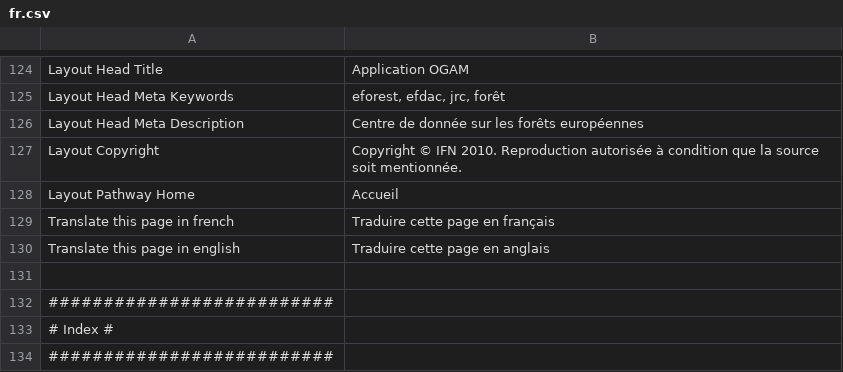
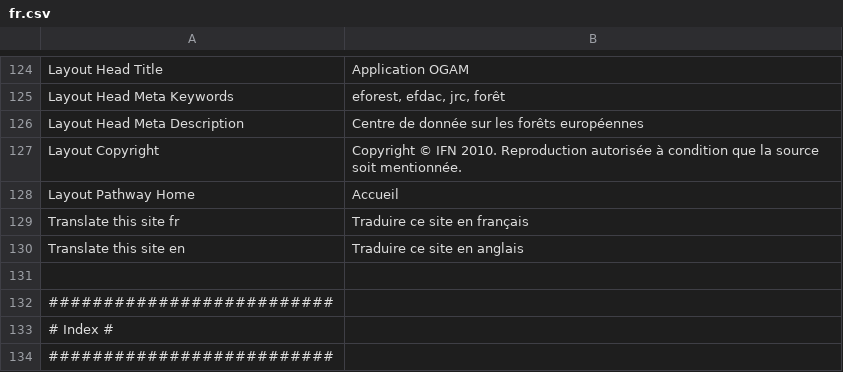
Before and after one commit to IGNF/ogam, a CSV file: website/htdocs/ogam/application/lang/fr.csv, drawn as a sheet; only a part is shown, gaps mark what is left out.

Commit message:
bugfix translation in the layout

```diff
--- a/website/htdocs/ogam/application/lang/fr.csv
+++ b/website/htdocs/ogam/application/lang/fr.csv
@@ -128,4 +128,4 @@ Layout Copyright;Copyright © IFN 2010. Reproduction autorisée à condition que
 Layout Pathway Home;Accueil
-Translate this page in french;Traduire cette page en français
-Translate this page in english;Traduire cette page en anglais
+Translate this site fr;Traduire ce site en français
+Translate this site en;Traduire ce site en anglais
 
```
Also changed, not shown: website/htdocs/ogam/application/lang/en.csv, 1 other file.
